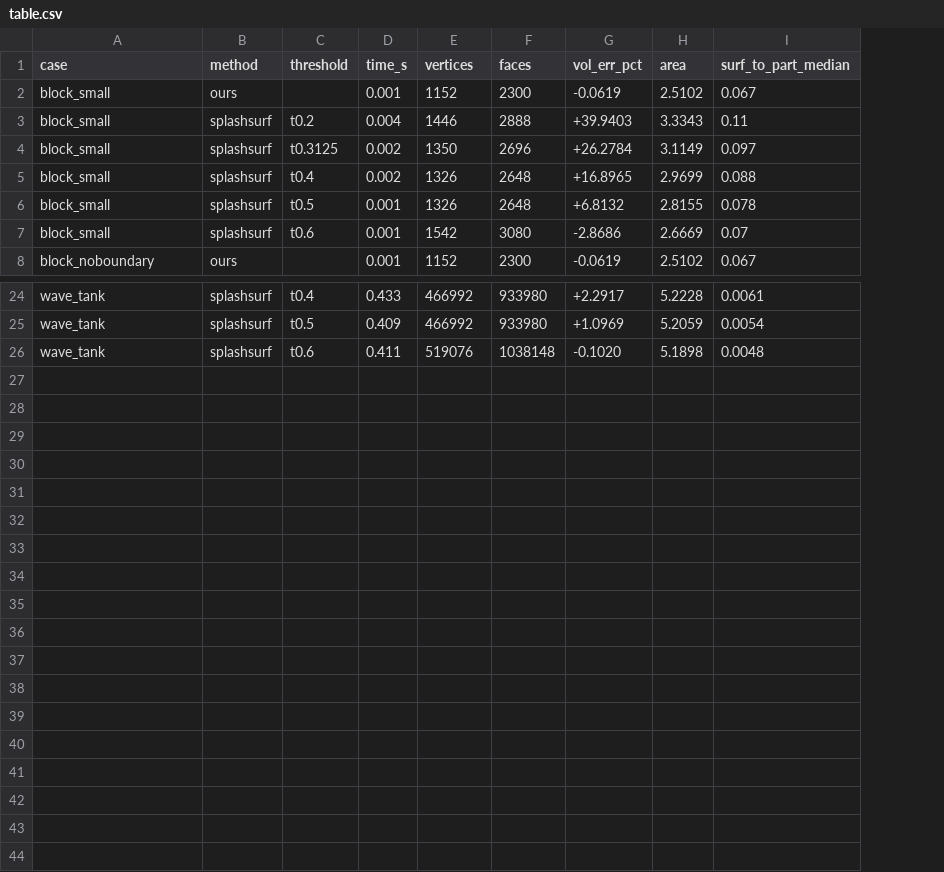
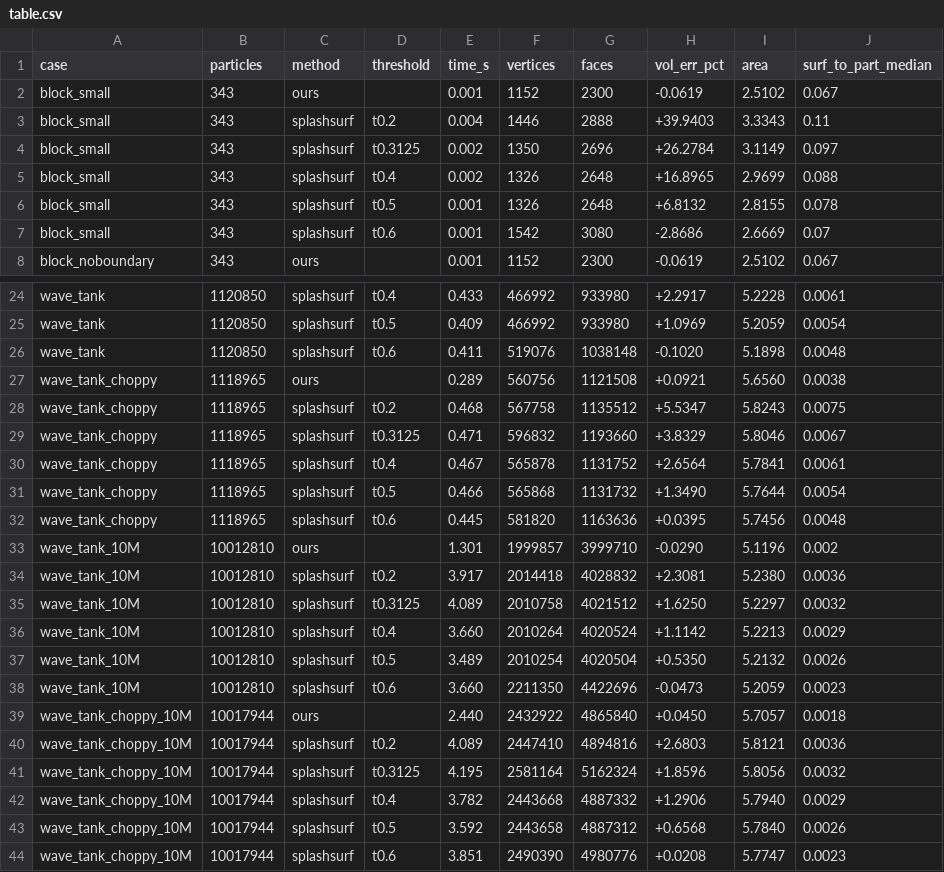
Before and after one commit to trixi-framework/TrixiParticles.jl, a CSV file: splashsurf-comparison-1329/table.csv, drawn as a sheet; only a part is shown, gaps mark what is left out; the diff covers the shown part only; the diff names each change by its address in the sheet, - before the commit and + after, or states it on an @@ line.

Commit message:
[skip ci] Add 1M and 10M wave comparisons

```diff
--- a/splashsurf-comparison-1329/table.csv
+++ b/splashsurf-comparison-1329/table.csv
+column B (particles), rows 2-8: all 343; rows 24-26: all 1120850
+row 27: wave_tank_choppy | 1118965 | ours |  | 0.289 | 560756 | 1121508 | +0.0921 | 5.6560 | 0.0038
+row 28: wave_tank_choppy | 1118965 | splashsurf | t0.2 | 0.468 | 567758 | 1135512 | +5.5347 | 5.8243 | 0.0075
+row 29: wave_tank_choppy | 1118965 | splashsurf | t0.3125 | 0.471 | 596832 | 1193660 | +3.8329 | 5.8046 | 0.0067
+row 30: wave_tank_choppy | 1118965 | splashsurf | t0.4 | 0.467 | 565878 | 1131752 | +2.6564 | 5.7841 | 0.0061
+row 31: wave_tank_choppy | 1118965 | splashsurf | t0.5 | 0.466 | 565868 | 1131732 | +1.3490 | 5.7644 | 0.0054
+row 32: wave_tank_choppy | 1118965 | splashsurf | t0.6 | 0.445 | 581820 | 1163636 | +0.0395 | 5.7456 | 0.0048
+row 33: wave_tank_10M | 10012810 | ours |  | 1.301 | 1999857 | 3999710 | -0.0290 | 5.1196 | 0.002
+row 34: wave_tank_10M | 10012810 | splashsurf | t0.2 | 3.917 | 2014418 | 4028832 | +2.3081 | 5.2380 | 0.0036
+row 35: wave_tank_10M | 10012810 | splashsurf | t0.3125 | 4.089 | 2010758 | 4021512 | +1.6250 | 5.2297 | 0.0032
+row 36: wave_tank_10M | 10012810 | splashsurf | t0.4 | 3.660 | 2010264 | 4020524 | +1.1142 | 5.2213 | 0.0029
+row 37: wave_tank_10M | 10012810 | splashsurf | t0.5 | 3.489 | 2010254 | 4020504 | +0.5350 | 5.2132 | 0.0026
+row 38: wave_tank_10M | 10012810 | splashsurf | t0.6 | 3.660 | 2211350 | 4422696 | -0.0473 | 5.2059 | 0.0023
+row 39: wave_tank_choppy_10M | 10017944 | ours |  | 2.440 | 2432922 | 4865840 | +0.0450 | 5.7057 | 0.0018
+row 40: wave_tank_choppy_10M | 10017944 | splashsurf | t0.2 | 4.089 | 2447410 | 4894816 | +2.6803 | 5.8121 | 0.0036
+row 41: wave_tank_choppy_10M | 10017944 | splashsurf | t0.3125 | 4.195 | 2581164 | 5162324 | +1.8596 | 5.8056 | 0.0032
+row 42: wave_tank_choppy_10M | 10017944 | splashsurf | t0.4 | 3.782 | 2443668 | 4887332 | +1.2906 | 5.7940 | 0.0029
+row 43: wave_tank_choppy_10M | 10017944 | splashsurf | t0.5 | 3.592 | 2443658 | 4887312 | +0.6568 | 5.7840 | 0.0026
+row 44: wave_tank_choppy_10M | 10017944 | splashsurf | t0.6 | 3.851 | 2490390 | 4980776 | +0.0208 | 5.7747 | 0.0023
```
Also changed, not shown: 1 edited cell elsewhere in this file, 5 other files.
